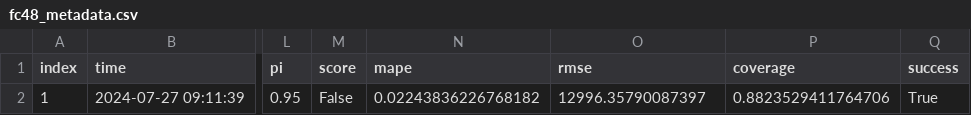
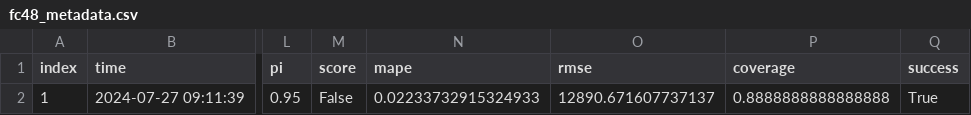
Before and after one commit to RamiKrispin/eia-poc, a CSV file: data/fc48_metadata.csv, drawn as a sheet; only a part is shown, gaps mark what is left out; the diff names each change by its address in the sheet, - before the commit and + after, or states it on an @@ line.

```diff
--- a/data/fc48_metadata.csv
+++ b/data/fc48_metadata.csv
-N2 (mape): 0.02243836226768182
+N2 (mape): 0.02233732915324933
-O2 (rmse): 12996.35790087397
+O2 (rmse): 12890.671607737137
-P2 (coverage): 0.8823529411764706
+P2 (coverage): 0.8888888888888888
```
Also changed, not shown: data/us48_metadata.csv, 2 other files.
